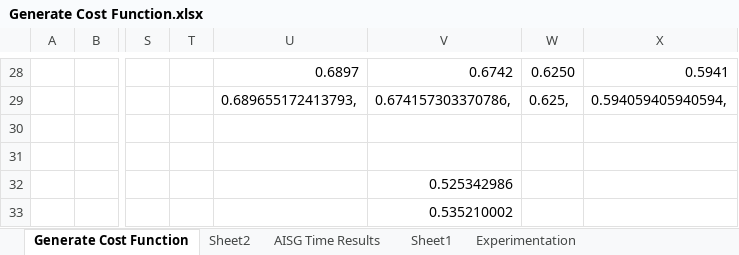
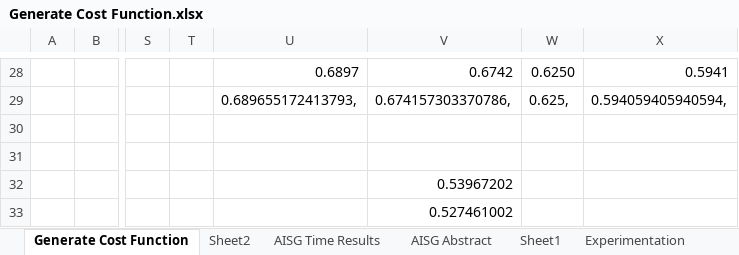
Before and after one commit to hbiede/h-generator, an Excel workbook: solver/Generate Cost Function.xlsx, sheet Generate Cost Function, drawn as a sheet; only a part is shown, gaps mark what is left out; values as stored, in another font and other column widths than the file's, no borders; conditional formats not drawn; the diff names each change by its address in the sheet, - before the commit and + after, or states it on an @@ line.

Commit message:
Saving G_12 to G_16 abstraction results.

```diff
--- a/solver/Generate Cost Function.xlsx (sheet Generate Cost Function)
+++ b/solver/Generate Cost Function.xlsx (sheet Generate Cost Function)
+sheet tab: AISG Abstract
-V32: 0.525342986
+V32: 0.53967202
-V33: 0.535210002
+V33: 0.527461002
```
